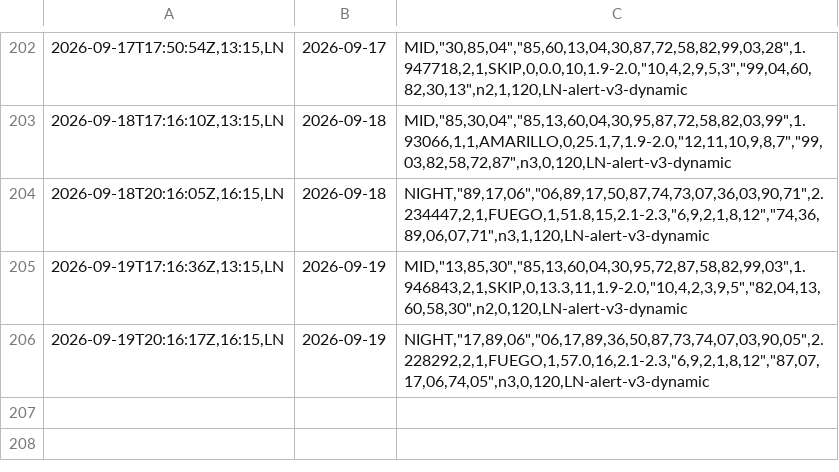
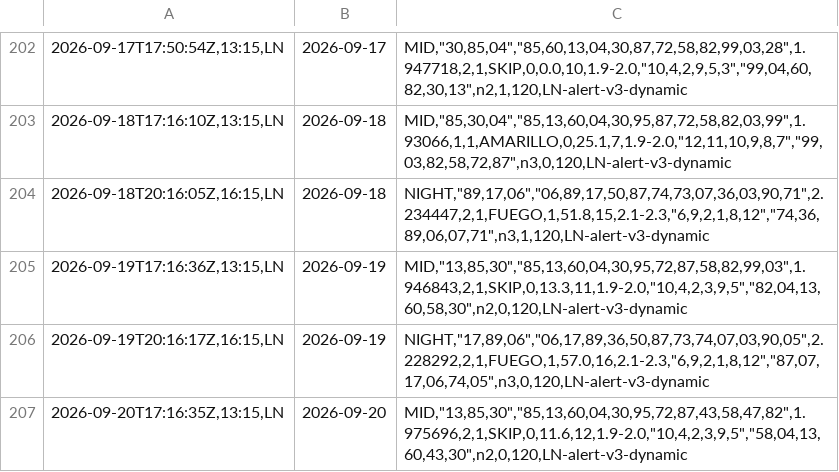
Before and after one commit to carbosota1/LOTERIA-NACIONAL-2, a CSV file: data/alert_picks_log.csv, drawn as a sheet; only a part is shown, gaps mark what is left out; the diff names each change by its address in the sheet, - before the commit and + after, or states it on an @@ line.

Commit message:
Alert update (picks/perf logs)

```diff
--- a/data/alert_picks_log.csv
+++ b/data/alert_picks_log.csv
+row 207: 2026-09-20T17:16:35Z,13:15,LN | 2026-09-20 | MID,"13,85,30","85,13,60,04,30,95,72,87,43,58,47,82",1.975696,2,1,SKIP,0,11.6,12,1.9-2.0,"10,4,2,3,9,5","58,04,13,60,43,30",n2,0,120,LN-alert-v3-dynamic
```
